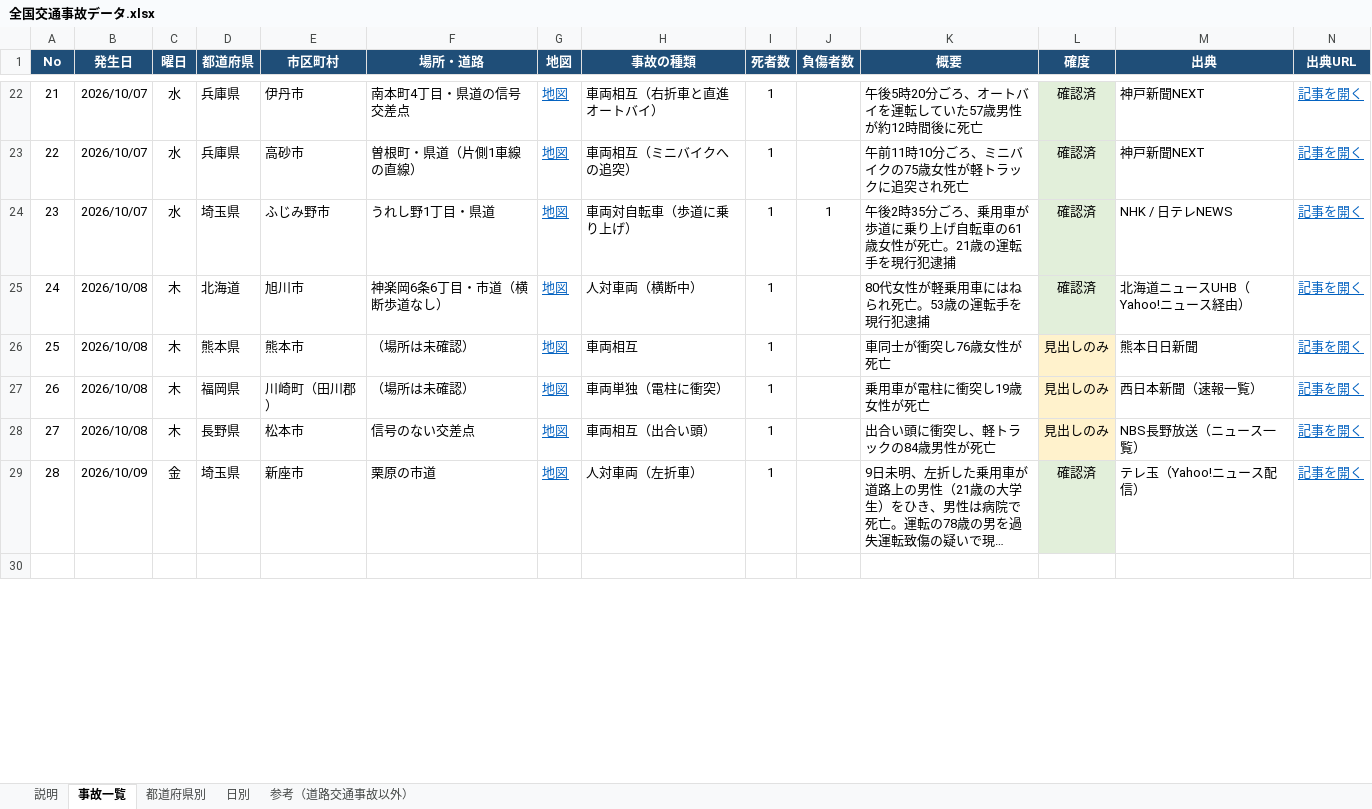
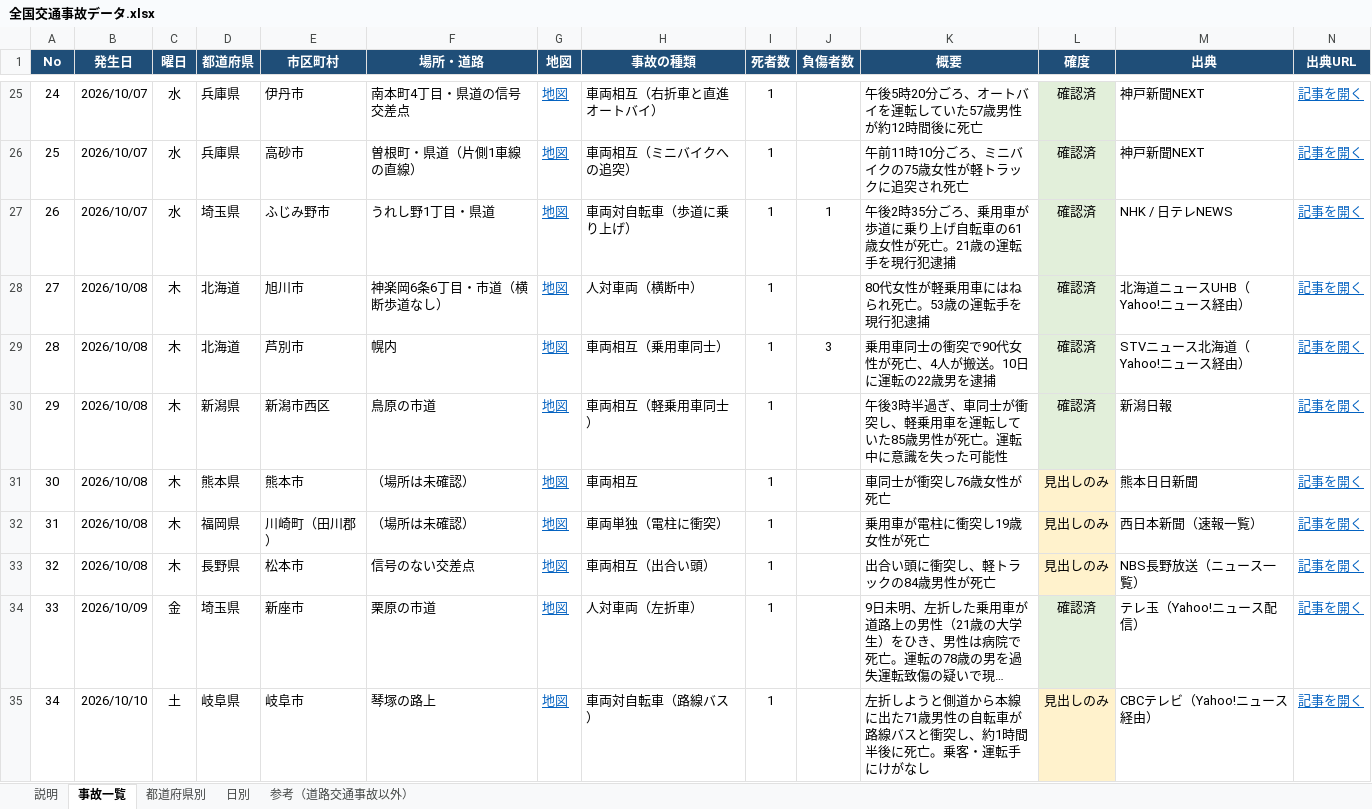
Before and after one commit to shilingmu583-afk/-, an Excel workbook: 全国交通事故データ.xlsx, sheet 事故一覧, drawn as a sheet; only a part is shown, gaps mark what is left out; the shorter side is filled out with more unchanged rows; long unchanged cells end in …; values as stored, in another font and other column widths than the file's, no borders; table styles not drawn; rows hold the shown columns only; the diff covers the shown part only; the diff names each change by its address in the sheet, - before the commit and + after, or states it on an @@ line.

```diff
--- a/全国交通事故データ.xlsx (sheet 事故一覧)
+++ b/全国交通事故データ.xlsx (sheet 事故一覧)
@@ column A (No) renumbered between rows 8 and 34 @@
+row 29: 28 | 2026/10/08 | 木 | 北海道 | 芦別市 | 幌内 | 地図 | 車両相互（乗用車同士） | 1 | 3 | 乗用車同士の衝突で90代女性が死亡、4人が搬送。10日に運転の22歳男を逮捕 | 確認済 | STVニュース北海道（Yahoo!ニュース経由） | 記事を開く
+row 30: 29 | 2026/10/08 | 木 | 新潟県 | 新潟市西区 | 鳥原の市道 | 地図 | 車両相互（軽乗用車同士） | 1 |  | 午後3時半過ぎ、車同士が衝突し、軽乗用車を運転していた85歳男性が死亡。運転中に意識を失った可能性 | 確認済 | 新潟日報 | 記事を開く
+row 35: 34 | 2026/10/10 | 土 | 岐阜県 | 岐阜市 | 琴塚の路上 | 地図 | 車両対自転車（路線バス） | 1 |  | 左折しようと側道から本線に出た71歳男性の自転車が路線バスと衝突し、約1時間半後に死亡。乗客・運転手にけがなし | 見出しのみ | CBCテレビ（Yahoo!ニュース経由） | 記事を開く
```
Also changed, not shown: 7 added rows and 1 removed row elsewhere in this sheet, sheet 参考（道路交通事故以外）, sheet 都道府県別, sheet 日別, sheet 説明, formulas that keep their value, 4 other files.
